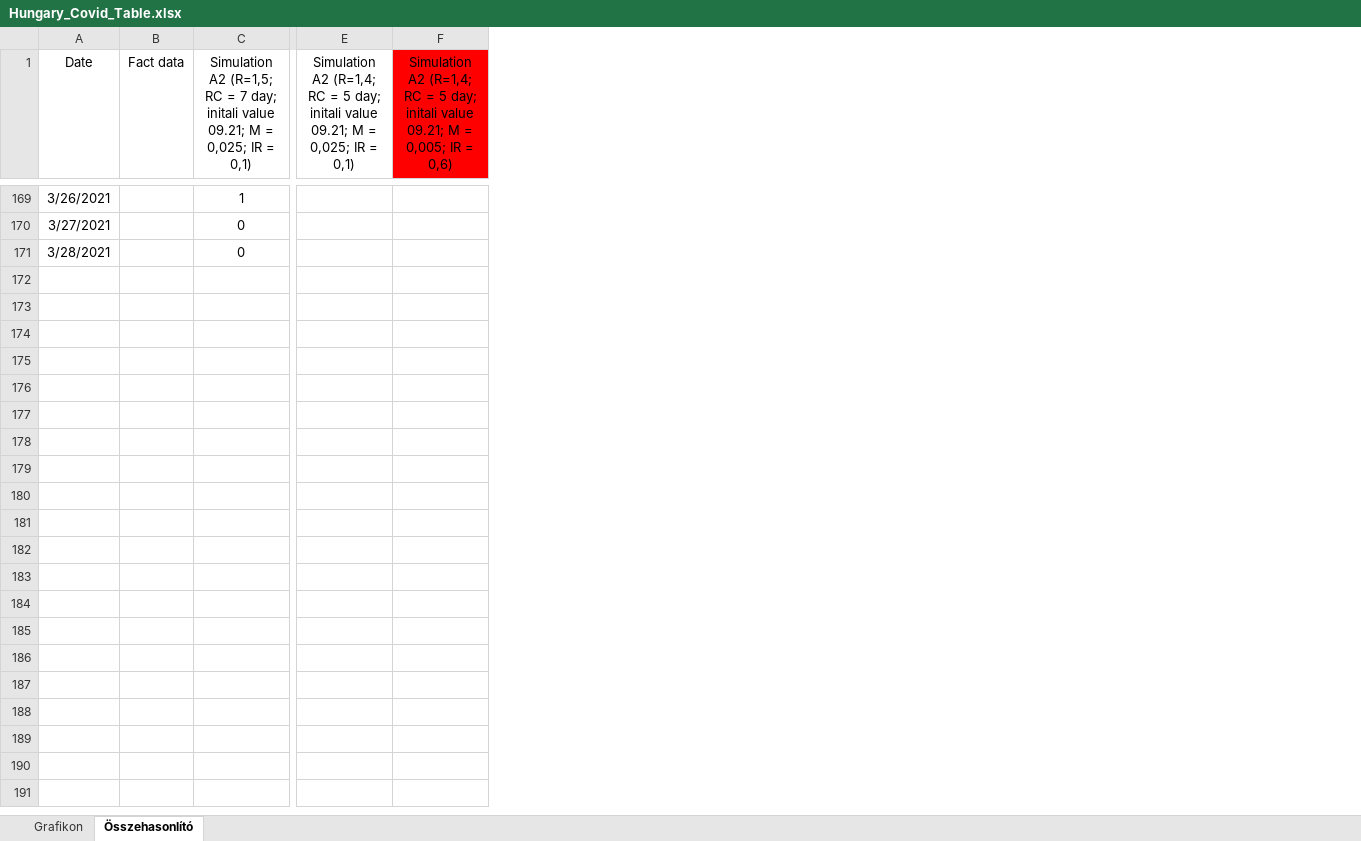
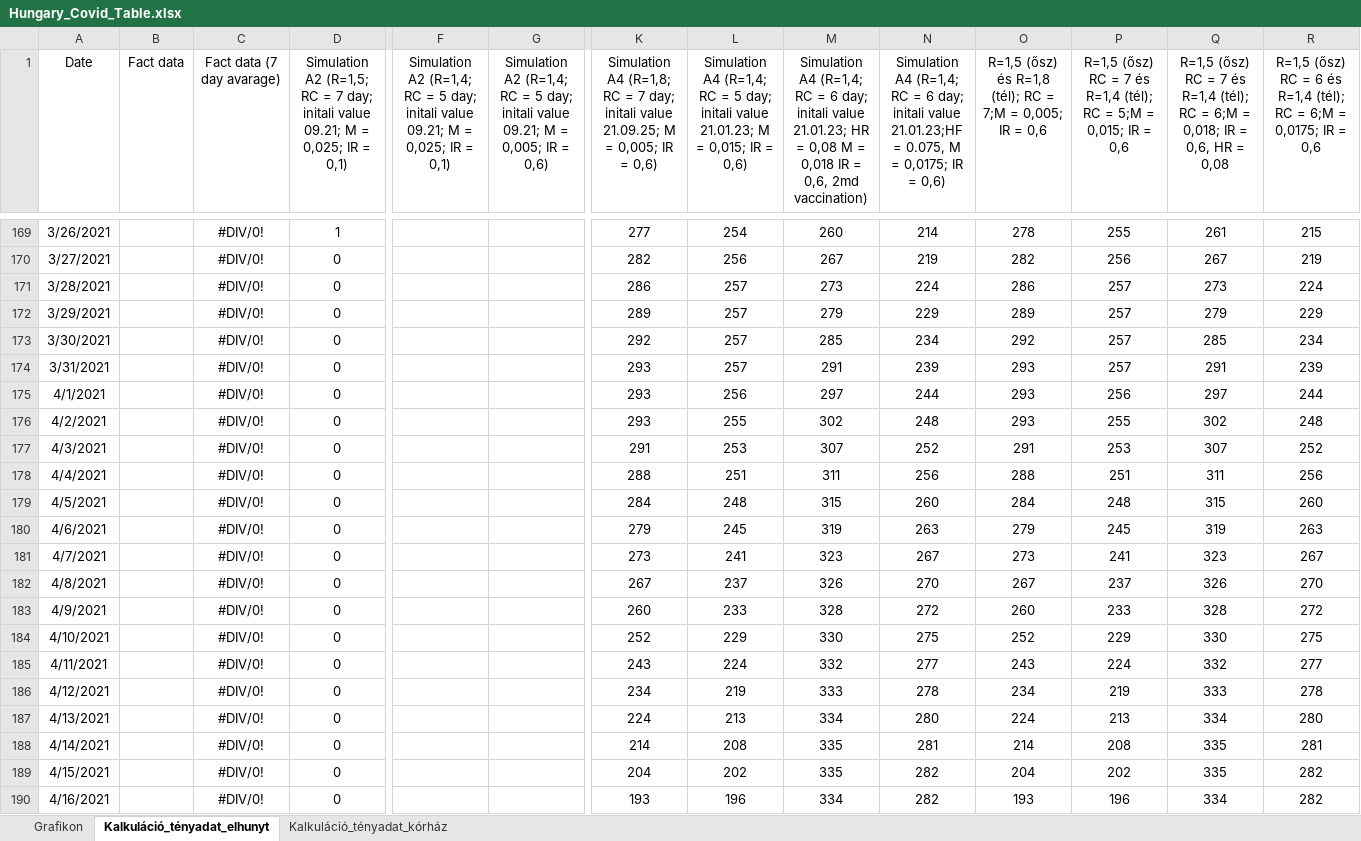
Before and after one commit to petotamas84/TomTom_Epidemics_model, an Excel workbook: Hungary_Covid_Table.xlsx, sheet Kalkuláció_tényadat_elhunyt, drawn as a sheet; only a part is shown, gaps mark what is left out; values as stored, in another font and other column widths than the file's, no borders; charts and pictures not drawn; addresses are those after the commit; rows hold the shown columns only; the diff covers the shown part only; the diff names each change by its address in the sheet, - before the commit and + after, or states it on an @@ line.

```diff
--- a/Hungary_Covid_Table.xlsx (sheet Kalkuláció_tényadat_elhunyt)
+++ b/Hungary_Covid_Table.xlsx (sheet Kalkuláció_tényadat_elhunyt)
-sheet tab: Összehasonlító
+sheet tab: Kalkuláció_tényadat_elhunyt
+sheet tab: Kalkuláció_tényadat_kórház
+column C (Fact data (7 day avarage)), rows 169-171: all #DIV/0!
+column K, row 1: Simulation A4 (R=1,8; RC = 7 day; initali value 21.09.25; M = 0,005; IR = 0,6); rows 169-171: 277 | 282 | 286
+column L, row 1: Simulation A4 (R=1,4; RC = 5 day; initali value 21.01.23; M = 0,015; IR = 0,6); rows 169-171: 254 | 256 | 257
+column M, row 1: Simulation A4 (R=1,4; RC = 6 day; initali value 21.01.23; HR = 0,08 M = 0,018 IR = 0,6, 2md vaccination); rows 169-171: 260 | 267 | 273
+column N, row 1: Simulation A4 (R=1,4; RC = 6 day; initali value 21.01.23;HF = 0.075, M = 0,0175; IR = 0,6); rows 169-171: 214 | 219 | 224
+column O, row 1: R=1,5 (ősz) és R=1,8 (tél); RC = 7;M = 0,005; IR = 0,6; rows 169-171: 278 | 282 | 286
+column P, row 1: R=1,5 (ősz) RC = 7 és R=1,4 (tél); RC = 5;M = 0,015; IR = 0,6; rows 169-171: 255 | 256 | 257
+column Q, row 1: R=1,5 (ősz) RC = 7 és R=1,4 (tél); RC = 6;M = 0,018; IR = 0,6, HR = 0,08; rows 169-171: 261 | 267 | 273
+column R, row 1: R=1,5 (ősz) RC = 6 és R=1,4 (tél); RC = 6;M = 0,0175; IR = 0,6; rows 169-171: 215 | 219 | 224
-G1 fill: #FF0000
+G1 fill: none
+row 172: 3/29/2021 |  | #DIV/0! | 0 |  |  | 289 | 257 | 279 | 229 | 289 | 257 | 279 | 229
+row 173: 3/30/2021 |  | #DIV/0! | 0 |  |  | 292 | 257 | 285 | 234 | 292 | 257 | 285 | 234
+row 174: 3/31/2021 |  | #DIV/0! | 0 |  |  | 293 | 257 | 291 | 239 | 293 | 257 | 291 | 239
+row 175: 4/1/2021 |  | #DIV/0! | 0 |  |  | 293 | 256 | 297 | 244 | 293 | 256 | 297 | 244
+row 176: 4/2/2021 |  | #DIV/0! | 0 |  |  | 293 | 255 | 302 | 248 | 293 | 255 | 302 | 248
+row 177: 4/3/2021 |  | #DIV/0! | 0 |  |  | 291 | 253 | 307 | 252 | 291 | 253 | 307 | 252
+row 178: 4/4/2021 |  | #DIV/0! | 0 |  |  | 288 | 251 | 311 | 256 | 288 | 251 | 311 | 256
+row 179: 4/5/2021 |  | #DIV/0! | 0 |  |  | 284 | 248 | 315 | 260 | 284 | 248 | 315 | 260
+row 180: 4/6/2021 |  | #DIV/0! | 0 |  |  | 279 | 245 | 319 | 263 | 279 | 245 | 319 | 263
+row 181: 4/7/2021 |  | #DIV/0! | 0 |  |  | 273 | 241 | 323 | 267 | 273 | 241 | 323 | 267
+row 182: 4/8/2021 |  | #DIV/0! | 0 |  |  | 267 | 237 | 326 | 270 | 267 | 237 | 326 | 270
+row 183: 4/9/2021 |  | #DIV/0! | 0 |  |  | 260 | 233 | 328 | 272 | 260 | 233 | 328 | 272
+row 184: 4/10/2021 |  | #DIV/0! | 0 |  |  | 252 | 229 | 330 | 275 | 252 | 229 | 330 | 275
+row 185: 4/11/2021 |  | #DIV/0! | 0 |  |  | 243 | 224 | 332 | 277 | 243 | 224 | 332 | 277
+row 186: 4/12/2021 |  | #DIV/0! | 0 |  |  | 234 | 219 | 333 | 278 | 234 | 219 | 333 | 278
+row 187: 4/13/2021 |  | #DIV/0! | 0 |  |  | 224 | 213 | 334 | 280 | 224 | 213 | 334 | 280
+row 188: 4/14/2021 |  | #DIV/0! | 0 |  |  | 214 | 208 | 335 | 281 | 214 | 208 | 335 | 281
+row 189: 4/15/2021 |  | #DIV/0! | 0 |  |  | 204 | 202 | 335 | 282 | 204 | 202 | 335 | 282
+row 190: 4/16/2021 |  | #DIV/0! | 0 |  |  | 193 | 196 | 334 | 282 | 193 | 196 | 334 | 282
```
Also changed, not shown: 111 added rows, 131 edited cells and cell formats elsewhere in this sheet, sheet Grafikon, formulas that keep their value, charts or pictures, 1 other file.
